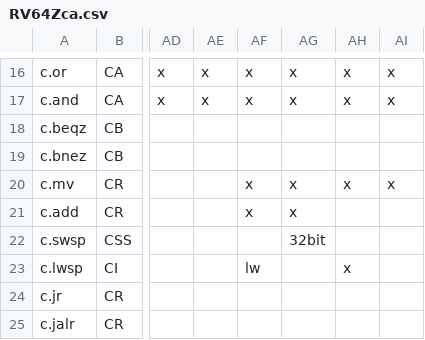
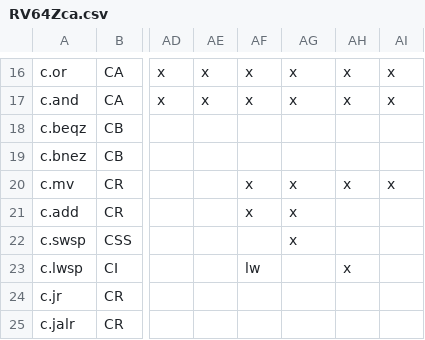
Before and after one commit to openhwgroup/cvw-arch-verif, a CSV file: testplans/RV64Zca.csv, drawn as a sheet; only a part is shown, gaps mark what is left out; the diff names each change by its address in the sheet, - before the commit and + after, or states it on an @@ line.

```diff
--- a/testplans/RV64Zca.csv
+++ b/testplans/RV64Zca.csv
-AG22: 32bit
+AG22: x
```
Also changed, not shown: 1 other file.
